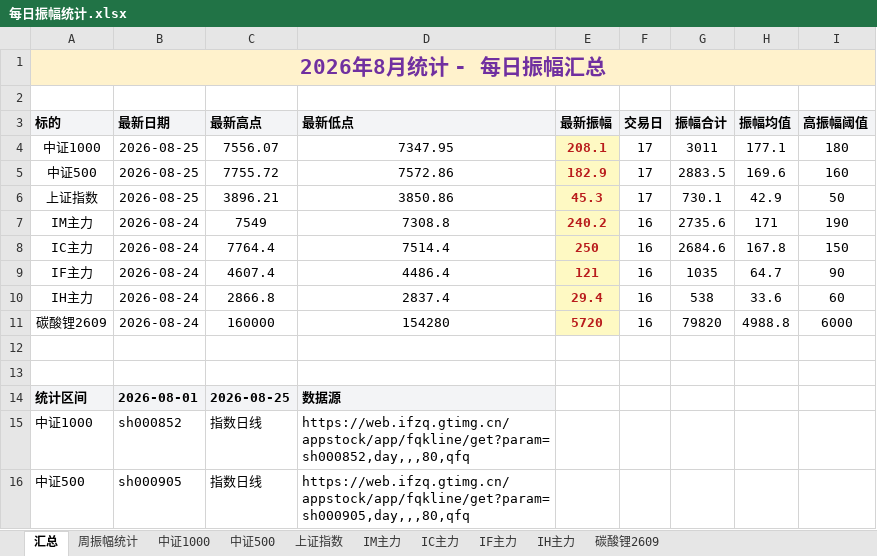
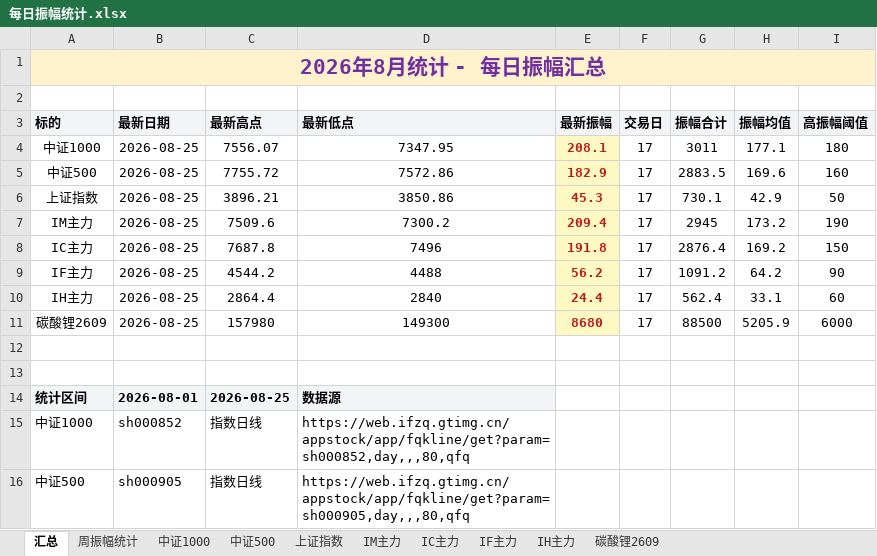
Before and after one commit to iputao-design/futures-amplitude-web, an Excel workbook: 每日振幅统计.xlsx, sheet 汇总, drawn as a sheet; only a part is shown; values as stored, in another font and other column widths than the file's, no borders; removed rows and columns are numbered as before the commit, all else as after; the diff names each change by its address in the sheet, - before the commit and + after, or states it on an @@ line.

```diff
--- a/每日振幅统计.xlsx (sheet 汇总)
+++ b/每日振幅统计.xlsx (sheet 汇总)
-row 7: IM主力 | 2026-08-24 | 7549 | 7308.8 | 240.2 | 16 | 2735.6 | 171 | 190
-row 8: IC主力 | 2026-08-24 | 7764.4 | 7514.4 | 250 | 16 | 2684.6 | 167.8 | 150
-row 9: IF主力 | 2026-08-24 | 4607.4 | 4486.4 | 121 | 16 | 1035 | 64.7 | 90
-row 10: IH主力 | 2026-08-24 | 2866.8 | 2837.4 | 29.4 | 16 | 538 | 33.6 | 60
-row 11: 碳酸锂2609 | 2026-08-24 | 160000 | 154280 | 5720 | 16 | 79820 | 4988.8 | 6000
+row 7: IM主力 | 2026-08-25 | 7509.6 | 7300.2 | 209.4 | 17 | 2945 | 173.2 | 190
+row 8: IC主力 | 2026-08-25 | 7687.8 | 7496 | 191.8 | 17 | 2876.4 | 169.2 | 150
+row 9: IF主力 | 2026-08-25 | 4544.2 | 4488 | 56.2 | 17 | 1091.2 | 64.2 | 90
+row 10: IH主力 | 2026-08-25 | 2864.4 | 2840 | 24.4 | 17 | 562.4 | 33.1 | 60
+row 11: 碳酸锂2609 | 2026-08-25 | 157980 | 149300 | 8680 | 17 | 88500 | 5205.9 | 6000
```
Also changed, not shown: sheet 周振幅统计, sheet IC主力, sheet IM主力, sheet IF主力, sheet IH主力, sheet 碳酸锂2609, 每日振幅统计_2026.xlsx, 5 other files.
